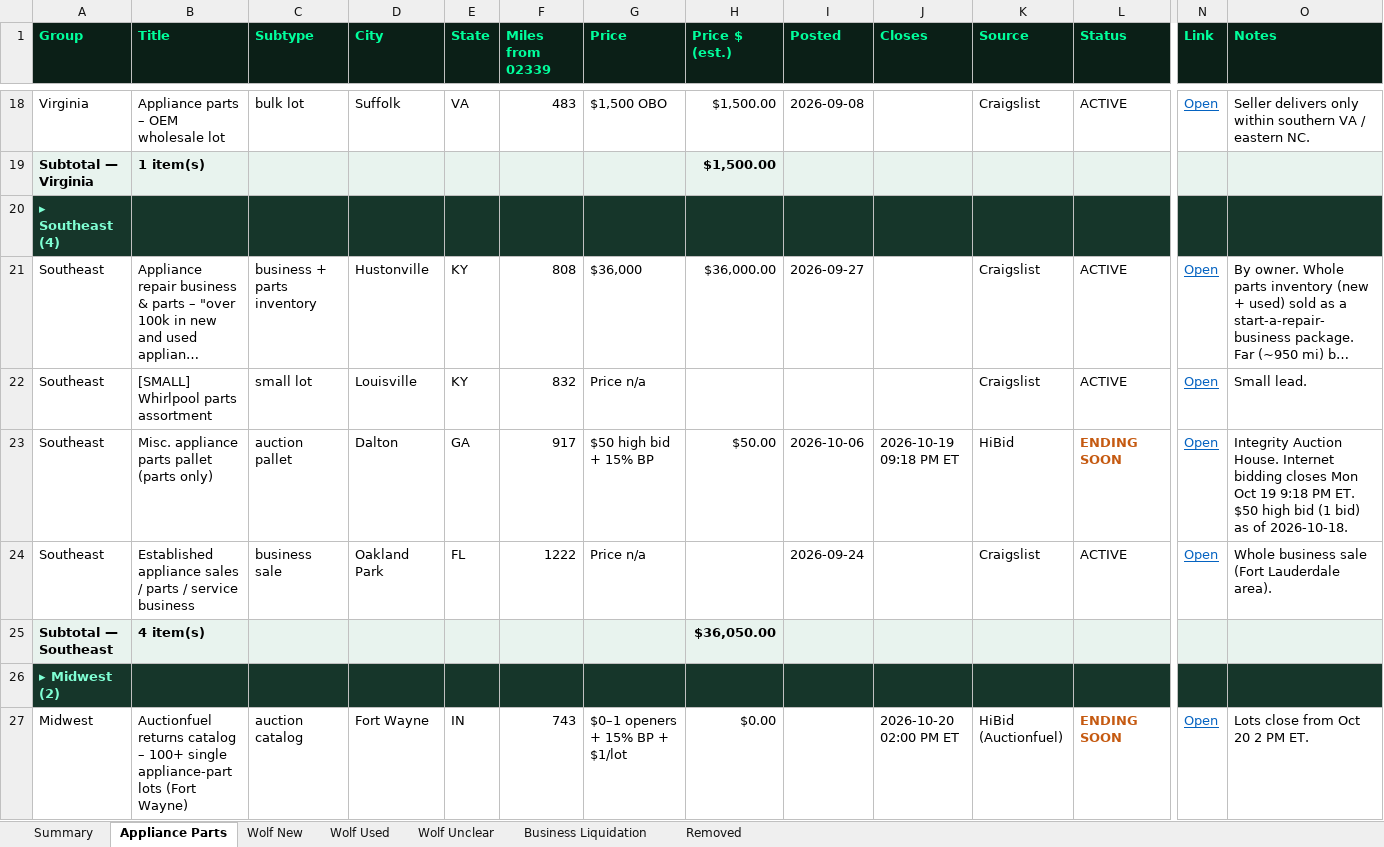
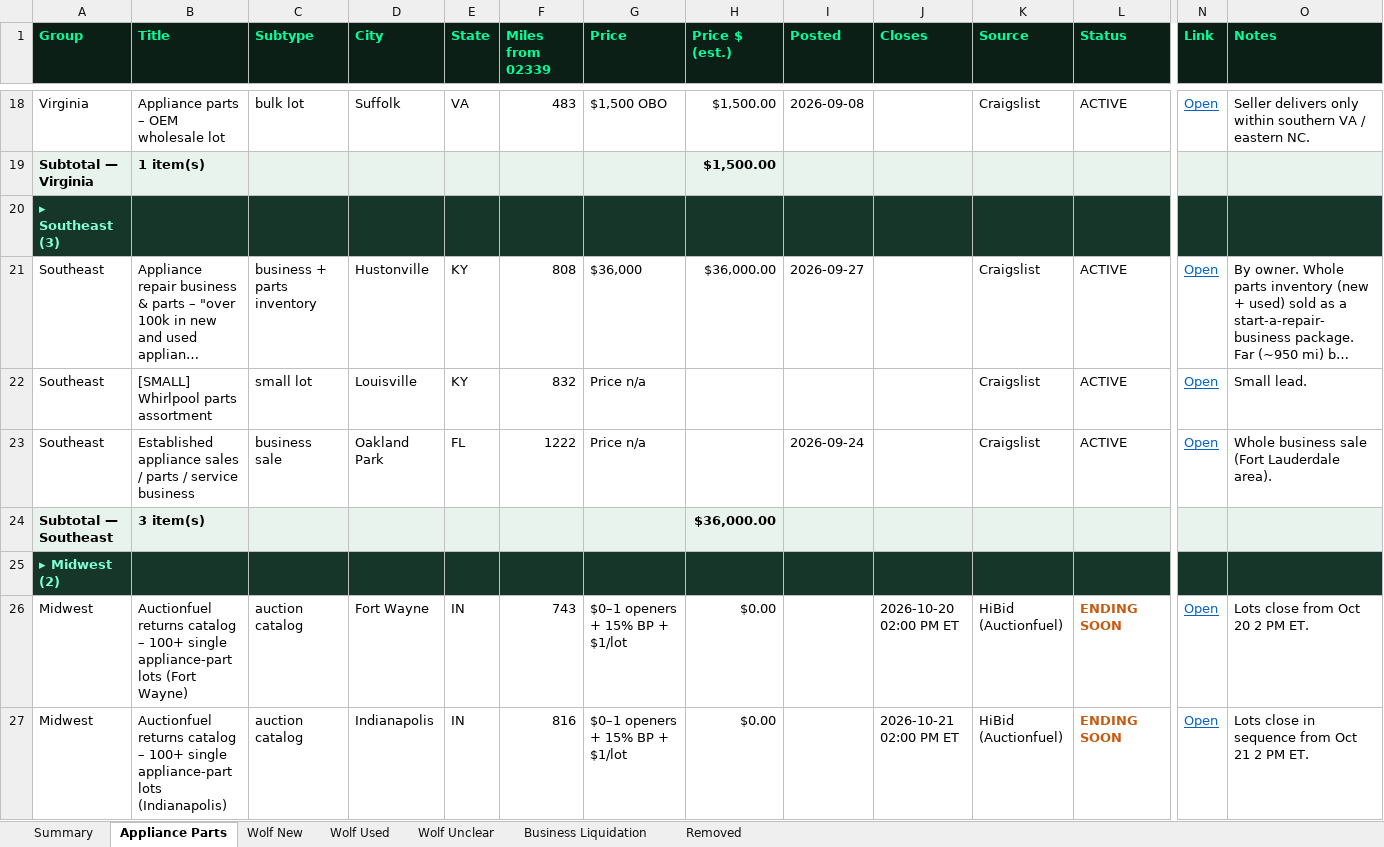
Before and after one commit to theequipmentpark/lot-recon, an Excel workbook: lot_recon.xlsx, sheet Appliance Parts, drawn as a sheet; only a part is shown, gaps mark what is left out; the shorter side is filled out with more unchanged rows; long unchanged cells end in …; values as stored, in another font and other column widths than the file's, no borders; removed rows and columns are numbered as before the commit, all else as after; rows hold the shown columns only; the diff names each change by its address in the sheet, - before the commit and + after, or states it on an @@ line.

Commit message:
Lot Recon 2026-10-20 AM: +2 business liquidations (Everson PA Millers Pizza, Waterbury CT thrift store), prune ended Dalton GA pallet + Palmyra NY

```diff
--- a/lot_recon.xlsx (sheet Appliance Parts)
+++ b/lot_recon.xlsx (sheet Appliance Parts)
-A20 (Group): ▸ Southeast (4)
+A20 (Group): ▸ Southeast (3)
-row 23: Southeast | Misc. appliance parts pallet (parts only) | auction pallet | Dalton | GA | 917 | $50 high bid + 15% BP | $50.00 | 2026-10-06 | 2026-10-19 09:18 PM ET | HiBid | ENDING SOON | Open | Integrity Auction House. Internet bidding closes Mon Oct 19 9:18 PM ET. $50 high bid (1 bid) as of 2026-10-18.
-B24 (Title): 4 item(s)
+B24 (Title): 3 item(s)
-H24 (Price $ (est.)): $36,050.00
+H24 (Price $ (est.)): $36,000.00
```
Also changed, not shown: sheet Business Liquidation, sheet Removed, sheet Summary, sheet Wolf Used, sheet Wolf Unclear, 1 other file.
